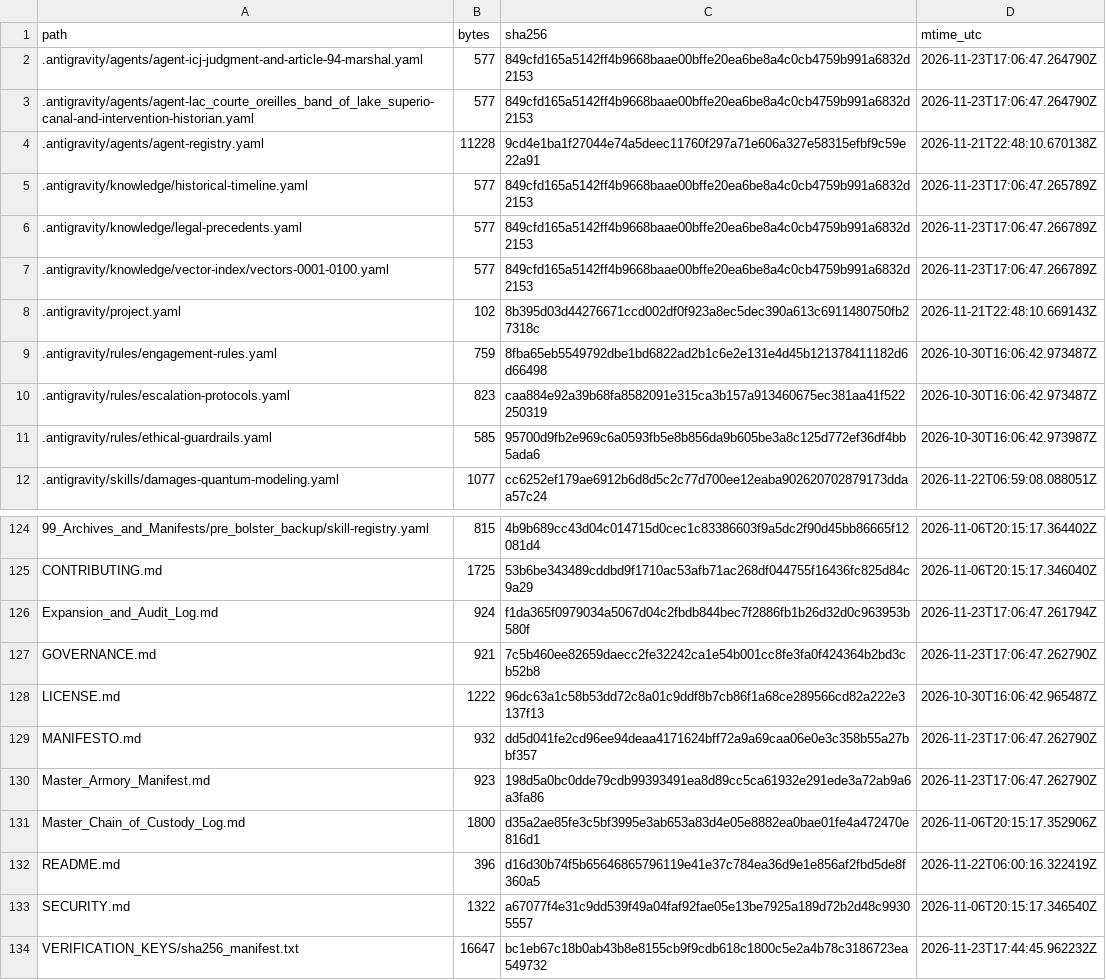
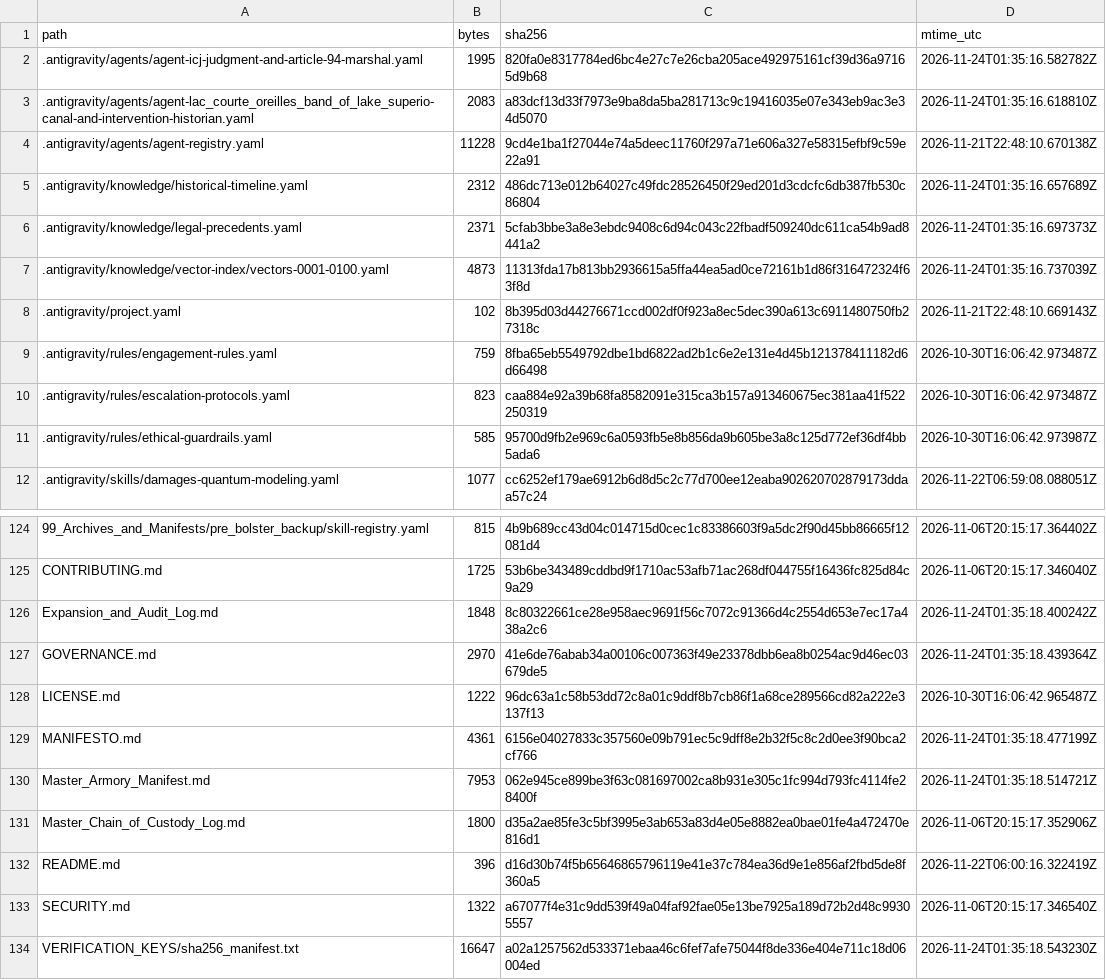
Before and after one commit to GlobalRestitutionAlliance/turtle-island-us-wi-lac-courte-oreilles-band-of-lake-superio-master-litigation, a CSV file: 99_Archives_and_Manifests/MANIFEST_SHA256.csv, drawn as a sheet; only a part is shown, gaps mark what is left out; the diff covers the shown part only.

```diff
--- a/99_Archives_and_Manifests/MANIFEST_SHA256.csv
+++ b/99_Archives_and_Manifests/MANIFEST_SHA256.csv
@@ -1,8 +1,8 @@
 path,bytes,sha256,mtime_utc
-.antigravity/agents/agent-icj-judgment-and-article-94-marshal.yaml,577,849cfd165a5142ff4b9668baae00bffe20ea6be8a4c0cb4759b991a6832d2153,2026-11-23T17:06:47.264790Z
-.antigravity/agents/agent-lac_courte_oreilles_band_of_lake_superio-canal-and-intervention-historian.yaml,577,849cfd165a5142ff4b9668baae00bffe20ea6be8a4c0cb4759b991a6832d2153,2026-11-23T17:06:47.264790Z
+.antigravity/agents/agent-icj-judgment-and-article-94-marshal.yaml,1995,820fa0e8317784ed6bc4e27c7e26cba205ace492975161cf39d36a97165d9b68,2026-11-24T01:35:16.582782Z
+.antigravity/agents/agent-lac_courte_oreilles_band_of_lake_superio-canal-and-intervention-historian.yaml,2083,a83dcf13d33f7973e9ba8da5ba281713c9c19416035e07e343eb9ac3e34d5070,2026-11-24T01:35:16.618810Z
 .antigravity/agents/agent-registry.yaml,11228,9cd4e1ba1f27044e74a5deec11760f297a71e606a327e58315efbf9c59e22a91,2026-11-21T22:48:10.670138Z
-.antigravity/knowledge/historical-timeline.yaml,577,849cfd165a5142ff4b9668baae00bffe20ea6be8a4c0cb4759b991a6832d2153,2026-11-23T17:06:47.265789Z
-.antigravity/knowledge/legal-precedents.yaml,577,849cfd165a5142ff4b9668baae00bffe20ea6be8a4c0cb4759b991a6832d2153,2026-11-23T17:06:47.266789Z
-.antigravity/knowledge/vector-index/vectors-0001-0100.yaml,577,849cfd165a5142ff4b9668baae00bffe20ea6be8a4c0cb4759b991a6832d2153,2026-11-23T17:06:47.266789Z
+.antigravity/knowledge/historical-timeline.yaml,2312,486dc713e012b64027c49fdc28526450f29ed201d3cdcfc6db387fb530c86804,2026-11-24T01:35:16.657689Z
+.antigravity/knowledge/legal-precedents.yaml,2371,5cfab3bbe3a8e3ebdc9408c6d94c043c22fbadf509240dc611ca54b9ad8441a2,2026-11-24T01:35:16.697373Z
+.antigravity/knowledge/vector-index/vectors-0001-0100.yaml,4873,11313fda17b813bb2936615a5ffa44ea5ad0ce72161b1d86f316472324f63f8d,2026-11-24T01:35:16.737039Z
 .antigravity/project.yaml,102,8b395d03d44276671ccd002df0f923a8ec5dec390a613c6911480750fb27318c,2026-11-21T22:48:10.669143Z
@@ -125,7 +125,7 @@ path,bytes,sha256,mtime_utc
 CONTRIBUTING.md,1725,53b6be343489cddbd9f1710ac53afb71ac268df044755f16436fc825d84c9a29,2026-11-06T20:15:17.346040Z
-Expansion_and_Audit_Log.md,924,f1da365f0979034a5067d04c2fbdb844bec7f2886fb1b26d32d0c963953b580f,2026-11-23T17:06:47.261794Z
-GOVERNANCE.md,921,7c5b460ee82659daecc2fe32242ca1e54b001cc8fe3fa0f424364b2bd3cb52b8,2026-11-23T17:06:47.262790Z
+Expansion_and_Audit_Log.md,1848,8c80322661ce28e958aec9691f56c7072c91366d4c2554d653e7ec17a438a2c6,2026-11-24T01:35:18.400242Z
+GOVERNANCE.md,2970,41e6de76abab34a00106c007363f49e23378dbb6ea8b0254ac9d46ec03679de5,2026-11-24T01:35:18.439364Z
 LICENSE.md,1222,96dc63a1c58b53dd72c8a01c9ddf8b7cb86f1a68ce289566cd82a222e3137f13,2026-10-30T16:06:42.965487Z
-MANIFESTO.md,932,dd5d041fe2cd96ee94deaa4171624bff72a9a69caa06e0e3c358b55a27bbf357,2026-11-23T17:06:47.262790Z
-Master_Armory_Manifest.md,923,198d5a0bc0dde79cdb99393491ea8d89cc5ca61932e291ede3a72ab9a6a3fa86,2026-11-23T17:06:47.262790Z
+MANIFESTO.md,4361,6156e04027833c357560e09b791ec5c9dff8e2b32f5c8c2d0ee3f90bca2cf766,2026-11-24T01:35:18.477199Z
+Master_Armory_Manifest.md,7953,062e945ce899be3f63c081697002ca8b931e305c1fc994d793fc4114fe28400f,2026-11-24T01:35:18.514721Z
 Master_Chain_of_Custody_Log.md,1800,d35a2ae85fe3c5bf3995e3ab653a83d4e05e8882ea0bae01fe4a472470e816d1,2026-11-06T20:15:17.352906Z
@@ -133,2 +133,2 @@ README.md,396,d16d30b74f5b65646865796119e41e37c784ea36d9e1e856af2fbd5de8f360a5,2
 SECURITY.md,1322,a67077f4e31c9dd539f49a04faf92fae05e13be7925a189d72b2d48c99305557,2026-11-06T20:15:17.346540Z
-VERIFICATION_KEYS/sha256_manifest.txt,16647,bc1eb67c18b0ab43b8e8155cb9f9cdb618c1800c5e2a4b78c3186723ea549732,2026-11-23T17:44:45.962232Z
+VERIFICATION_KEYS/sha256_manifest.txt,16647,a02a1257562d533371ebaa46c6fef7afe75044f8de336e404e711c18d06004ed,2026-11-24T01:35:18.543230Z
```
Also changed, not shown: 81 edited cells elsewhere in this file, 37 other files.
